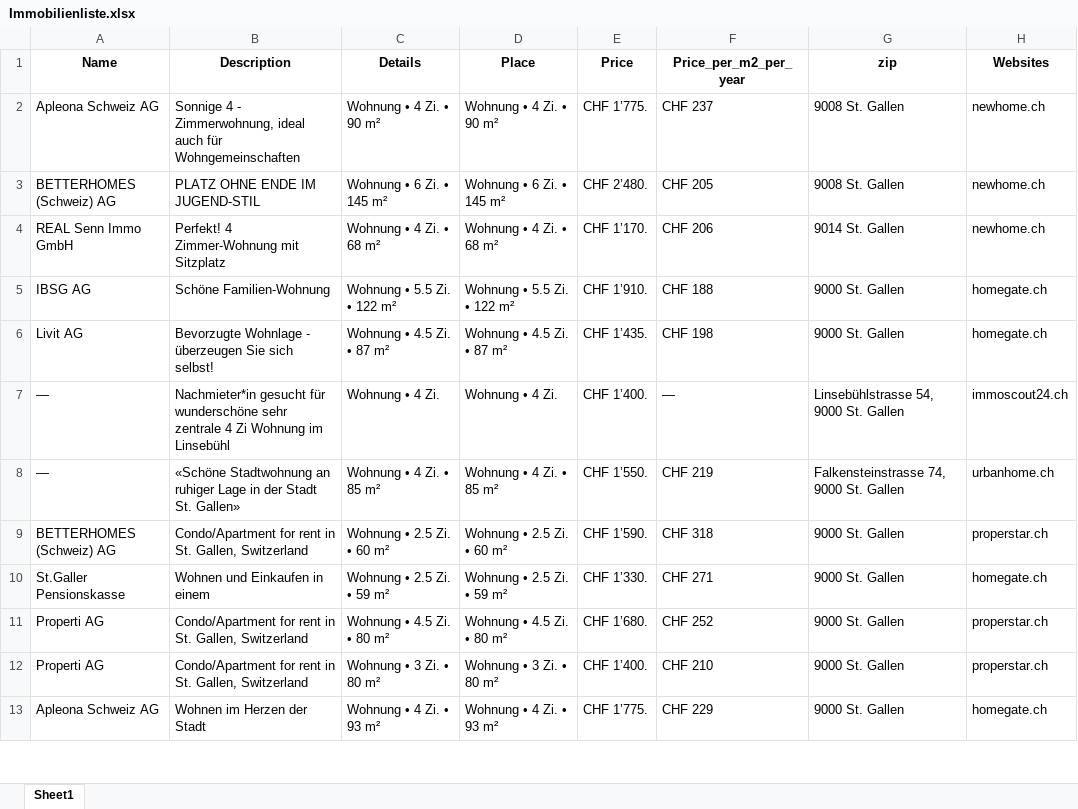
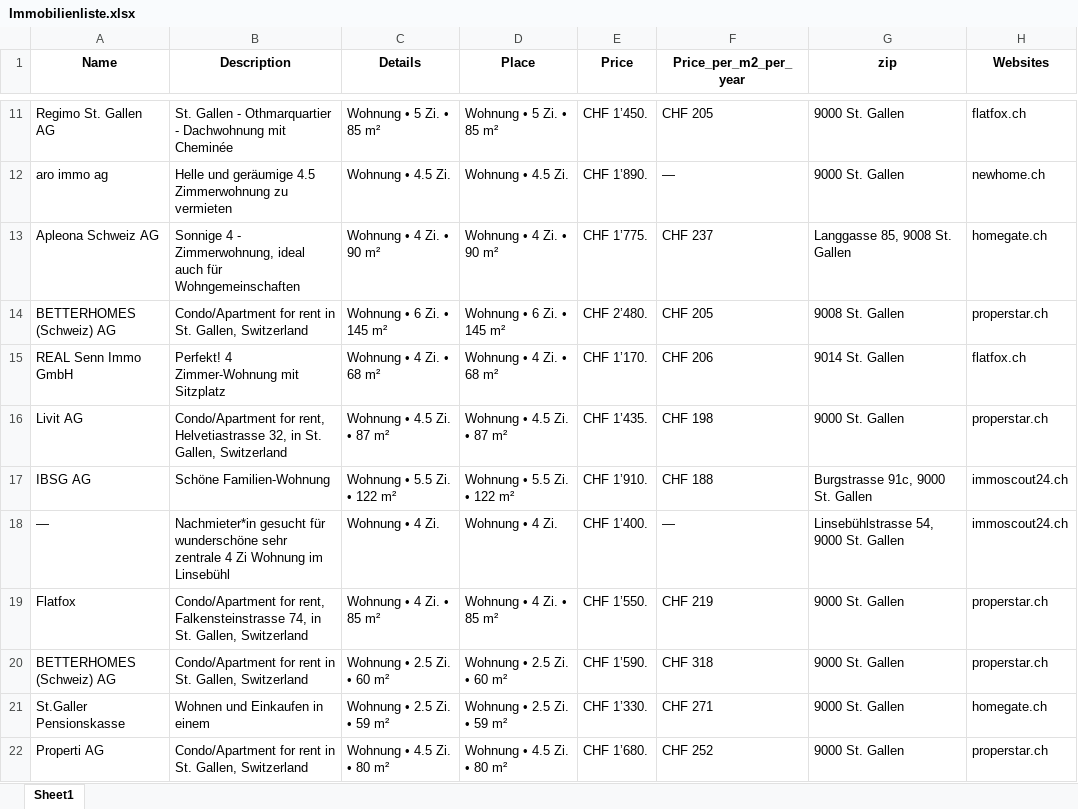
Before and after one commit to lorexzx/CS, an Excel workbook: Immobilienliste.xlsx, sheet Sheet1, drawn as a sheet; only a part is shown, gaps mark what is left out; the shorter side is filled out with more unchanged rows; values as stored, in another font and other column widths than the file's, no borders; removed rows and columns are numbered as before the commit, all else as after; the diff covers the shown part only; the diff names each change by its address in the sheet, - before the commit and + after, or states it on an @@ line.

```diff
--- a/Immobilienliste.xlsx (sheet Sheet1)
+++ b/Immobilienliste.xlsx (sheet Sheet1)
+row 11: Regimo St. Gallen AG | St. Gallen - Othmarquartier - Dachwohnung mit Cheminée | Wohnung • 5 Zi. • 85 m² | Wohnung • 5 Zi. • 85 m² | CHF 1’450. | CHF 205 | 9000 St. Gallen | flatfox.ch
+row 12: aro immo ag | Helle und geräumige 4.5 Zimmerwohnung zu vermieten | Wohnung • 4.5 Zi. | Wohnung • 4.5 Zi. | CHF 1’890. | — | 9000 St. Gallen | newhome.ch
-G13 (zip): 9008 St. Gallen
+G13 (zip): Langgasse 85, 9008 St. Gallen
-H13 (Websites): newhome.ch
+H13 (Websites): homegate.ch
-B14 (Description): PLATZ OHNE ENDE IM JUGEND-STIL
+B14 (Description): Condo/Apartment for rent in St. Gallen, Switzerland
-H14 (Websites): newhome.ch
+H14 (Websites): properstar.ch
-H15 (Websites): newhome.ch
+H15 (Websites): flatfox.ch
+row 16: Livit AG | Condo/Apartment for rent, Helvetiastrasse 32, in St. Gallen, Switzerland | Wohnung • 4.5 Zi. • 87 m² | Wohnung • 4.5 Zi. • 87 m² | CHF 1’435. | CHF 198 | 9000 St. Gallen | properstar.ch
-G17 (zip): 9000 St. Gallen
+G17 (zip): Burgstrasse 91c, 9000 St. Gallen
-H17 (Websites): homegate.ch
+H17 (Websites): immoscout24.ch
-row 6: Livit AG | Bevorzugte Wohnlage - überzeugen Sie sich selbst! | Wohnung • 4.5 Zi. • 87 m² | Wohnung • 4.5 Zi. • 87 m² | CHF 1’435. | CHF 198 | 9000 St. Gallen | homegate.ch
-A19 (Name): —
+A19 (Name): Flatfox
-B19 (Description): «Schöne Stadtwohnung an ruhiger Lage in der Stadt St. Gallen»
+B19 (Description): Condo/Apartment for rent, Falkensteinstrasse 74, in St. Gallen, Switzerland
-G19 (zip): Falkensteinstrasse 74, 9000 St. Gallen
+G19 (zip): 9000 St. Gallen
-H19 (Websites): urbanhome.ch
+H19 (Websites): properstar.ch
```
Also changed, not shown: 22 added rows, 24 removed rows and 17 edited cells elsewhere in this sheet.
